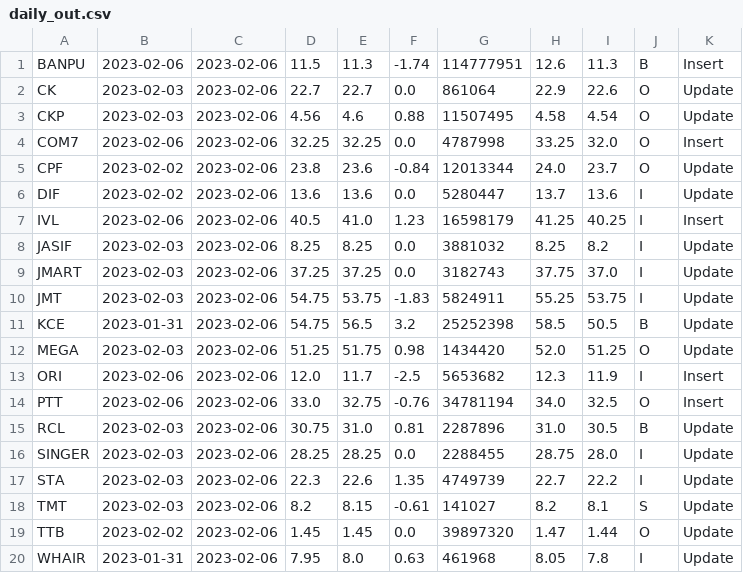
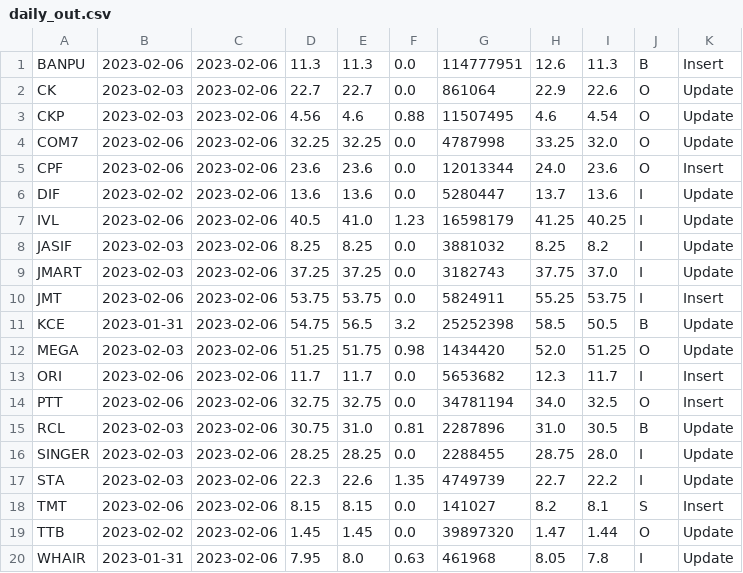
Before and after one commit to santimcs/obsidian-git-sync, a CSV file: Data/daily_out.csv, drawn as a sheet.

```diff
--- a/Data/daily_out.csv
+++ b/Data/daily_out.csv
@@ -1,15 +1,15 @@
-BANPU,2023-02-06,2023-02-06,11.5,11.3,-1.74,114777951,12.6,11.3,B,Insert
+BANPU,2023-02-06,2023-02-06,11.3,11.3,0.0,114777951,12.6,11.3,B,Insert
 CK,2023-02-03,2023-02-06,22.7,22.7,0.0,861064,22.9,22.6,O,Update
-CKP,2023-02-03,2023-02-06,4.56,4.6,0.88,11507495,4.58,4.54,O,Update
-COM7,2023-02-06,2023-02-06,32.25,32.25,0.0,4787998,33.25,32.0,O,Insert
-CPF,2023-02-02,2023-02-06,23.8,23.6,-0.84,12013344,24.0,23.7,O,Update
+CKP,2023-02-03,2023-02-06,4.56,4.6,0.88,11507495,4.6,4.54,O,Update
+COM7,2023-02-06,2023-02-06,32.25,32.25,0.0,4787998,33.25,32.0,O,Update
+CPF,2023-02-06,2023-02-06,23.6,23.6,0.0,12013344,24.0,23.6,O,Insert
 DIF,2023-02-02,2023-02-06,13.6,13.6,0.0,5280447,13.7,13.6,I,Update
-IVL,2023-02-06,2023-02-06,40.5,41.0,1.23,16598179,41.25,40.25,I,Insert
+IVL,2023-02-06,2023-02-06,40.5,41.0,1.23,16598179,41.25,40.25,I,Update
 JASIF,2023-02-03,2023-02-06,8.25,8.25,0.0,3881032,8.25,8.2,I,Update
 JMART,2023-02-03,2023-02-06,37.25,37.25,0.0,3182743,37.75,37.0,I,Update
-JMT,2023-02-03,2023-02-06,54.75,53.75,-1.83,5824911,55.25,53.75,I,Update
+JMT,2023-02-06,2023-02-06,53.75,53.75,0.0,5824911,55.25,53.75,I,Insert
 KCE,2023-01-31,2023-02-06,54.75,56.5,3.2,25252398,58.5,50.5,B,Update
 MEGA,2023-02-03,2023-02-06,51.25,51.75,0.98,1434420,52.0,51.25,O,Update
-ORI,2023-02-06,2023-02-06,12.0,11.7,-2.5,5653682,12.3,11.9,I,Insert
-PTT,2023-02-06,2023-02-06,33.0,32.75,-0.76,34781194,34.0,32.5,O,Insert
+ORI,2023-02-06,2023-02-06,11.7,11.7,0.0,5653682,12.3,11.7,I,Insert
+PTT,2023-02-06,2023-02-06,32.75,32.75,0.0,34781194,34.0,32.5,O,Insert
 RCL,2023-02-03,2023-02-06,30.75,31.0,0.81,2287896,31.0,30.5,B,Update
@@ -17,3 +17,3 @@ SINGER,2023-02-03,2023-02-06,28.25,28.25,0.0,2288455,28.75,28.0,I,Update
 STA,2023-02-03,2023-02-06,22.3,22.6,1.35,4749739,22.7,22.2,I,Update
-TMT,2023-02-03,2023-02-06,8.2,8.15,-0.61,141027,8.2,8.1,S,Update
+TMT,2023-02-06,2023-02-06,8.15,8.15,0.0,141027,8.2,8.1,S,Insert
 TTB,2023-02-02,2023-02-06,1.45,1.45,0.0,39897320,1.47,1.44,O,Update
```
Also changed, not shown: Data/daily-sales-prices.csv, Data/daily-sales.csv.
